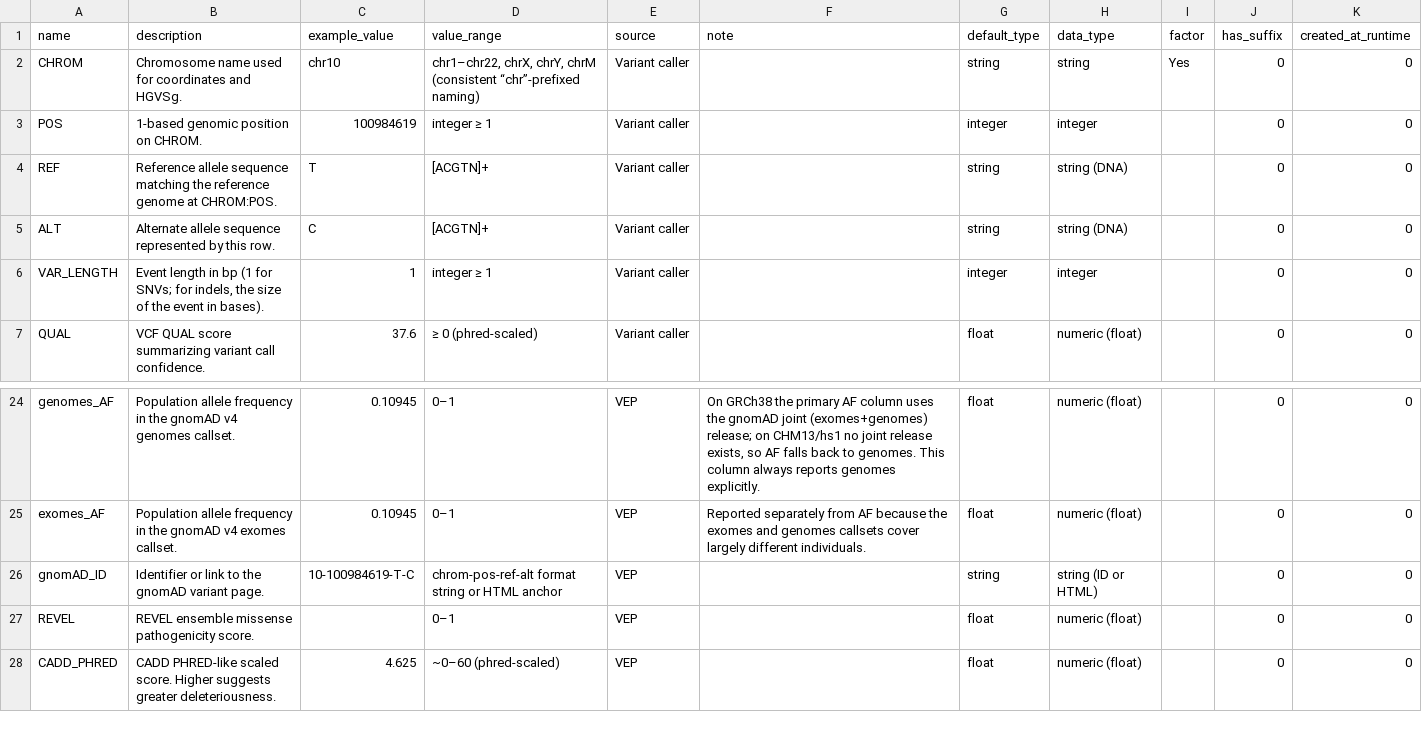
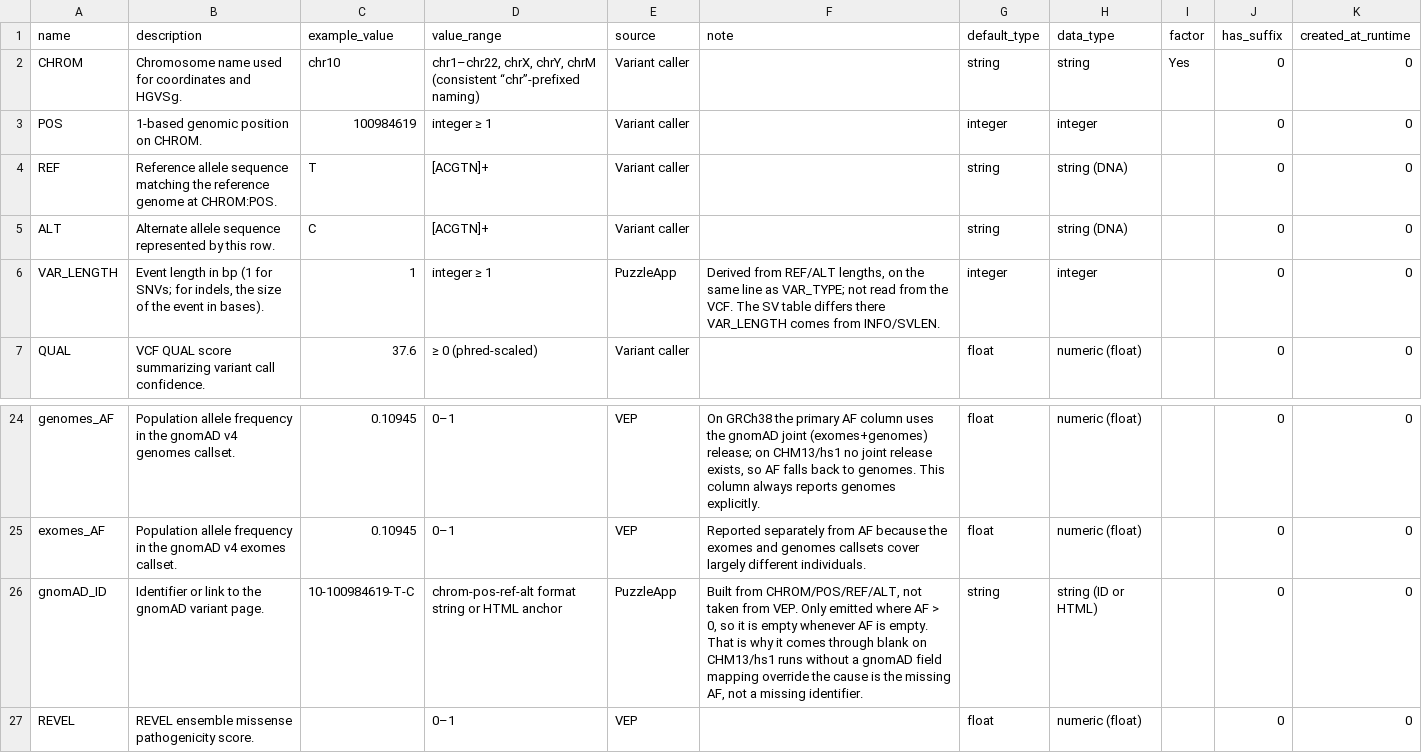
Before and after one commit to GenTechGp/puzzleapp, a TSV file: inst/extdata/db/table_schema/documentation/snv_tsv_format.tsv, drawn as a sheet; only a part is shown, gaps mark what is left out; the shorter side is filled out with more unchanged rows.

Commit message:
fix source column for two snv fields

```diff
--- a/inst/extdata/db/table_schema/documentation/snv_tsv_format.tsv
+++ b/inst/extdata/db/table_schema/documentation/snv_tsv_format.tsv
@@ -5,3 +5,3 @@ REF	Reference allele sequence matching the reference genome at CHROM:POS.	T	[ACG
 ALT	Alternate allele sequence represented by this row.	C	[ACGTN]+	Variant caller		string	string (DNA)		0	0
-VAR_LENGTH	Event length in bp (1 for SNVs; for indels, the size of the event in bases).	1	integer ≥ 1	Variant caller		integer	integer		0	0
+VAR_LENGTH	Event length in bp (1 for SNVs; for indels, the size of the event in bases).	1	integer ≥ 1	PuzzleApp	Derived from REF/ALT lengths, on the same line as VAR_TYPE; not read from the VCF. The SV table differs there VAR_LENGTH comes from INFO/SVLEN.	integer	integer		0	0
 QUAL	VCF QUAL score summarizing variant call confidence.	37.6	≥ 0 (phred-scaled)	Variant caller		float	numeric (float)		0	0
@@ -25,3 +25,3 @@ genomes_AF	Population allele frequency in the gnomAD v4 genomes callset.	0.10945
 exomes_AF	Population allele frequency in the gnomAD v4 exomes callset.	0.10945	0–1	VEP	Reported separately from AF because the exomes and genomes callsets cover largely different individuals.	float	numeric (float)		0	0
-gnomAD_ID	Identifier or link to the gnomAD variant page.	10-100984619-T-C	chrom-pos-ref-alt format string or HTML anchor	VEP		string	string (ID or HTML)		0	0
+gnomAD_ID	Identifier or link to the gnomAD variant page.	10-100984619-T-C	chrom-pos-ref-alt format string or HTML anchor	PuzzleApp	Built from CHROM/POS/REF/ALT, not taken from VEP. Only emitted where AF > 0, so it is empty whenever AF is empty. That is why it comes through blank on CHM13/hs1 runs without a gnomAD field mapping override the cause is the missing AF, not a missing identifier.	string	string (ID or HTML)		0	0
 REVEL	REVEL ensemble missense pathogenicity score.		0–1	VEP		float	numeric (float)		0	0
```
